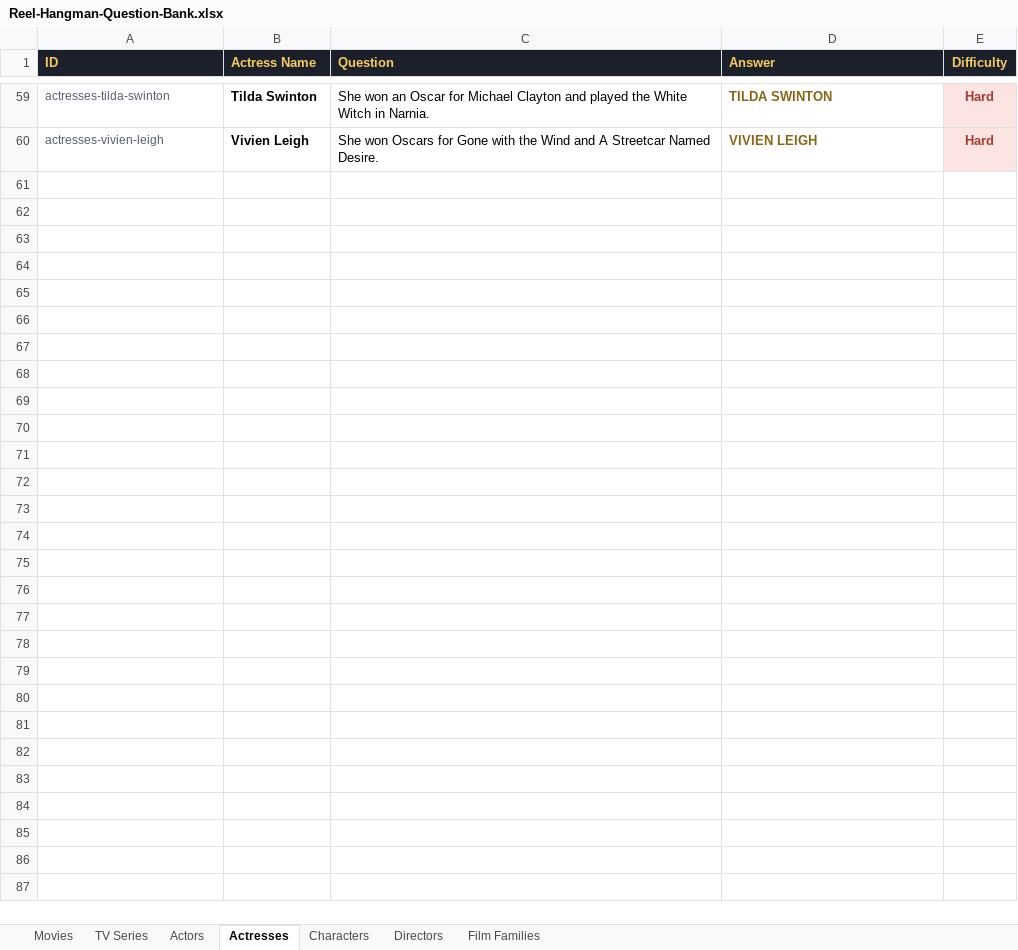
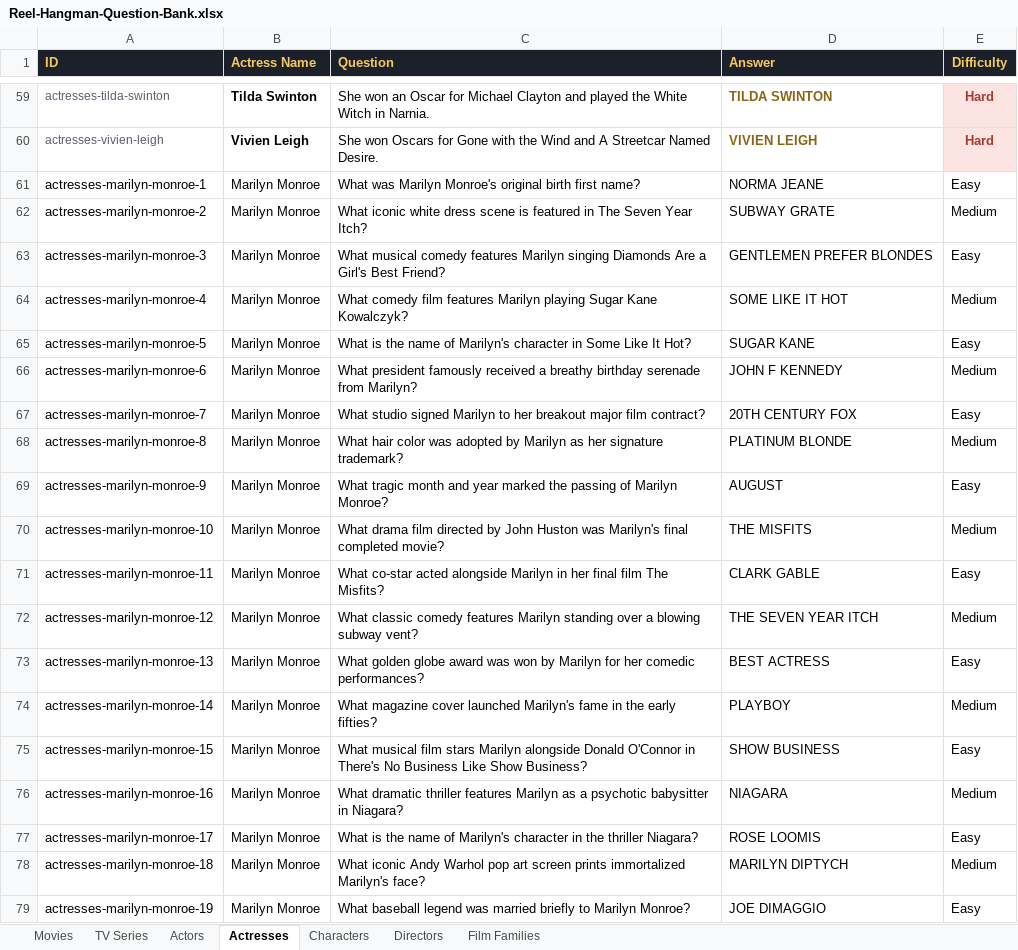
Before and after one commit to tommyalan1111/hangmanapp, an Excel workbook: docs/Reel-Hangman-Question-Bank.xlsx, sheet Actresses, drawn as a sheet; only a part is shown, gaps mark what is left out; values as stored, in another font and other column widths than the file's, no borders; the diff covers the shown part only; the diff names each change by its address in the sheet, - before the commit and + after, or states it on an @@ line.

Commit message:
Update actress category

```diff
--- a/docs/Reel-Hangman-Question-Bank.xlsx (sheet Actresses)
+++ b/docs/Reel-Hangman-Question-Bank.xlsx (sheet Actresses)
+row 61: actresses-marilyn-monroe-1 | Marilyn Monroe | What was Marilyn Monroe's original birth first name? | NORMA JEANE | Easy
+row 62: actresses-marilyn-monroe-2 | Marilyn Monroe | What iconic white dress scene is featured in The Seven Year Itch? | SUBWAY GRATE | Medium
+row 63: actresses-marilyn-monroe-3 | Marilyn Monroe | What musical comedy features Marilyn singing Diamonds Are a Girl's Best Friend? | GENTLEMEN PREFER BLONDES | Easy
+row 64: actresses-marilyn-monroe-4 | Marilyn Monroe | What comedy film features Marilyn playing Sugar Kane Kowalczyk? | SOME LIKE IT HOT | Medium
+row 65: actresses-marilyn-monroe-5 | Marilyn Monroe | What is the name of Marilyn's character in Some Like It Hot? | SUGAR KANE | Easy
+row 66: actresses-marilyn-monroe-6 | Marilyn Monroe | What president famously received a breathy birthday serenade from Marilyn? | JOHN F KENNEDY | Medium
+row 67: actresses-marilyn-monroe-7 | Marilyn Monroe | What studio signed Marilyn to her breakout major film contract? | 20TH CENTURY FOX | Easy
+row 68: actresses-marilyn-monroe-8 | Marilyn Monroe | What hair color was adopted by Marilyn as her signature trademark? | PLATINUM BLONDE | Medium
+row 69: actresses-marilyn-monroe-9 | Marilyn Monroe | What tragic month and year marked the passing of Marilyn Monroe? | AUGUST | Easy
+row 70: actresses-marilyn-monroe-10 | Marilyn Monroe | What drama film directed by John Huston was Marilyn's final completed movie? | THE MISFITS | Medium
+row 71: actresses-marilyn-monroe-11 | Marilyn Monroe | What co-star acted alongside Marilyn in her final film The Misfits? | CLARK GABLE | Easy
+row 72: actresses-marilyn-monroe-12 | Marilyn Monroe | What classic comedy features Marilyn standing over a blowing subway vent? | THE SEVEN YEAR ITCH | Medium
+row 73: actresses-marilyn-monroe-13 | Marilyn Monroe | What golden globe award was won by Marilyn for her comedic performances? | BEST ACTRESS | Easy
+row 74: actresses-marilyn-monroe-14 | Marilyn Monroe | What magazine cover launched Marilyn's fame in the early fifties? | PLAYBOY | Medium
+row 75: actresses-marilyn-monroe-15 | Marilyn Monroe | What musical film stars Marilyn alongside Donald O'Connor in There's No Business Like Show Business? | SHOW BUSINESS | Easy
+row 76: actresses-marilyn-monroe-16 | Marilyn Monroe | What dramatic thriller features Marilyn as a psychotic babysitter in Niagara? | NIAGARA | Medium
+row 77: actresses-marilyn-monroe-17 | Marilyn Monroe | What is the name of Marilyn's character in the thriller Niagara? | ROSE LOOMIS | Easy
+row 78: actresses-marilyn-monroe-18 | Marilyn Monroe | What iconic Andy Warhol pop art screen prints immortalized Marilyn's face? | MARILYN DIPTYCH | Medium
+row 79: actresses-marilyn-monroe-19 | Marilyn Monroe | What baseball legend was married briefly to Marilyn Monroe? | JOE DIMAGGIO | Easy
```
Also changed, not shown: 279 added rows elsewhere in this sheet, sheet Characters, 3 other files.
